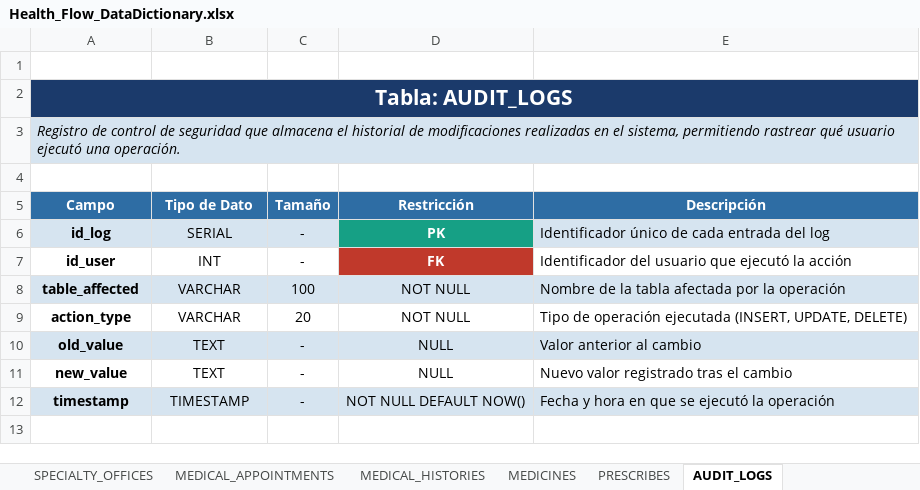
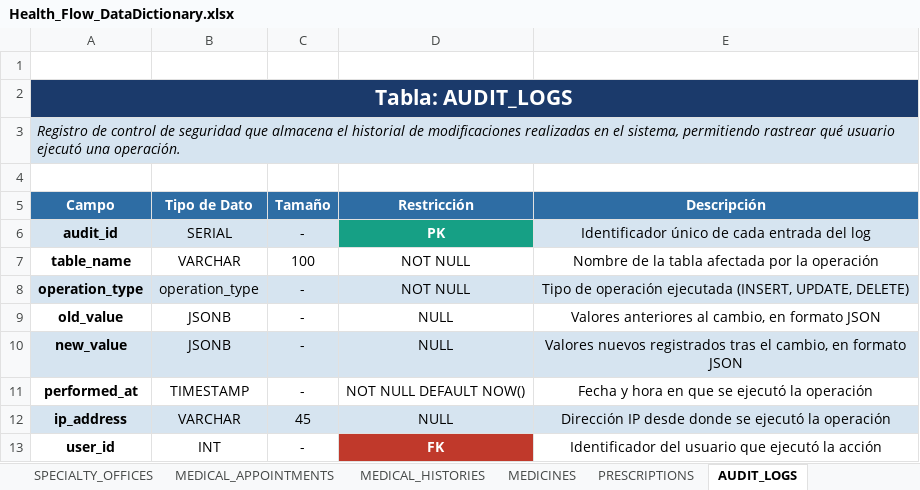
Before and after one commit to DavidMaldonado0828/health-flow-proyecto, an Excel workbook: docs/Health_Flow_DataDictionary.xlsx, sheet AUDIT_LOGS, drawn as a sheet; values as stored, in another font and other column widths than the file's, no borders; removed rows and columns are numbered as before the commit, all else as after; the diff names each change by its address in the sheet, - before the commit and + after, or states it on an @@ line.

```diff
--- a/docs/Health_Flow_DataDictionary.xlsx (sheet AUDIT_LOGS)
+++ b/docs/Health_Flow_DataDictionary.xlsx (sheet AUDIT_LOGS)
-sheet tab: PRESCRIBES
+sheet tab: PRESCRIPTIONS
-A6 (Campo): id_log
+A6 (Campo): audit_id
-E6 alignment: left
+E6 alignment: center
-row 7: id_user | INT | - | FK | Identificador del usuario que ejecutó la acción
-A7 (Campo): table_affected
+A7 (Campo): table_name
-A7:E7 fill: #D6E4F0
+A7:E7 fill: none
-E7 alignment: left
+E7 alignment: center
-row 9: action_type | VARCHAR | 20 | NOT NULL | Tipo de operación ejecutada (INSERT, UPDATE, DELETE)
+row 8: operation_type | operation_type | - | NOT NULL | Tipo de operación ejecutada (INSERT, UPDATE, DELETE)
-A9:E9 fill: #D6E4F0
+A9:E9 fill: none
-B9:B10 (Tipo de Dato): TEXT
+B9:B10 (Tipo de Dato): JSONB
-E9 (Descripción): Valor anterior al cambio
+E9 (Descripción): Valores anteriores al cambio, en formato JSON
-E9:E11 alignment: left
+E9:E11 alignment: center
-A10:E10 fill: none
+A10:E10 fill: #D6E4F0
-E10 (Descripción): Nuevo valor registrado tras el cambio
+E10 (Descripción): Valores nuevos registrados tras el cambio, en formato JSON
-A11 (Campo): timestamp
+A11 (Campo): performed_at
-A11:E11 fill: #D6E4F0
+A11:E11 fill: none
+row 12: ip_address | VARCHAR | 45 | NULL | Dirección IP desde donde se ejecutó la operación
+row 13: user_id | INT | - | FK | Identificador del usuario que ejecutó la acción
```
Also changed, not shown: sheet DOCTORS, sheet PATIENTS, sheet MEDICAL_HISTORIES, sheet MEDICAL_APPOINTMENTS, sheet USERS, sheet MEDICINES, 10 more sheets, other sheet tabs.
